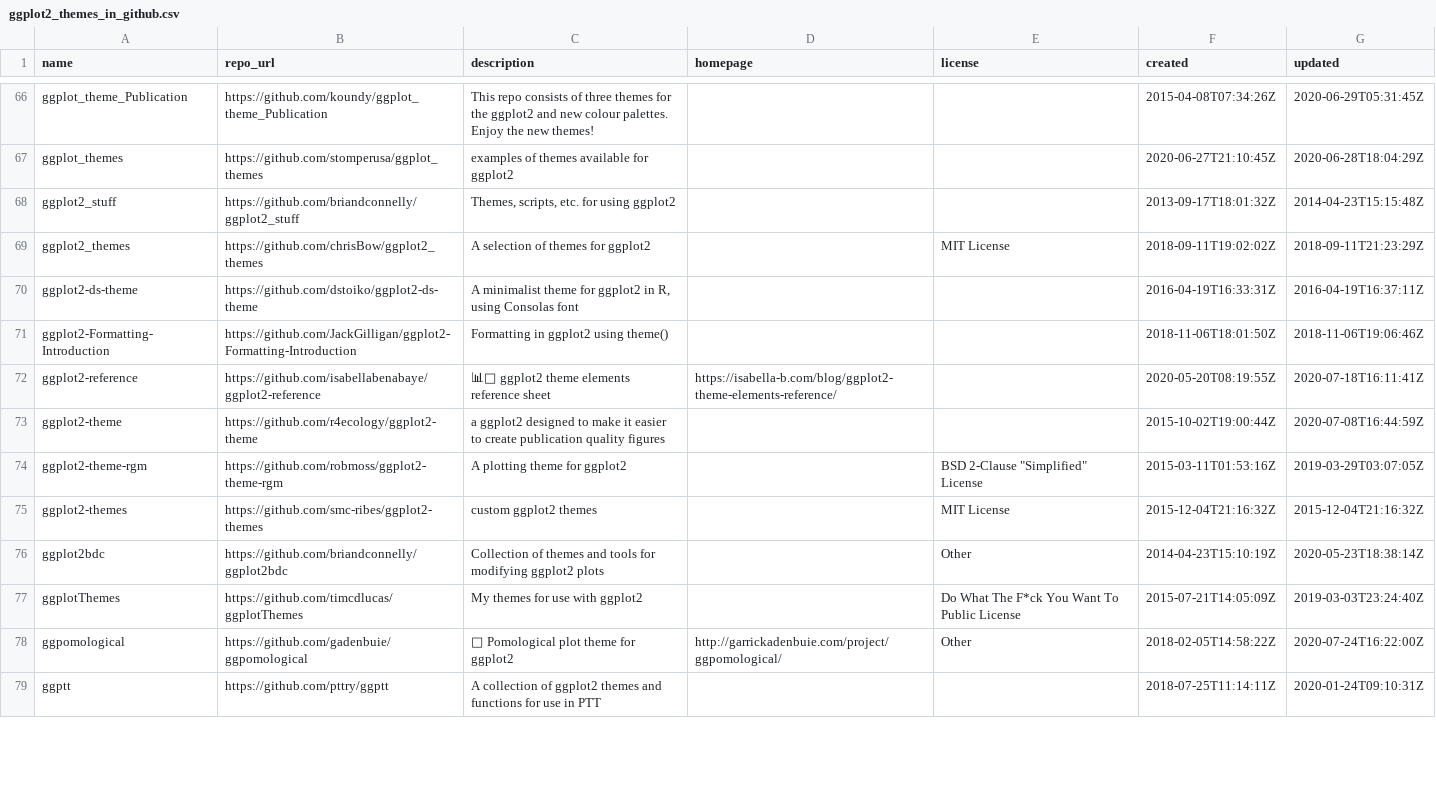
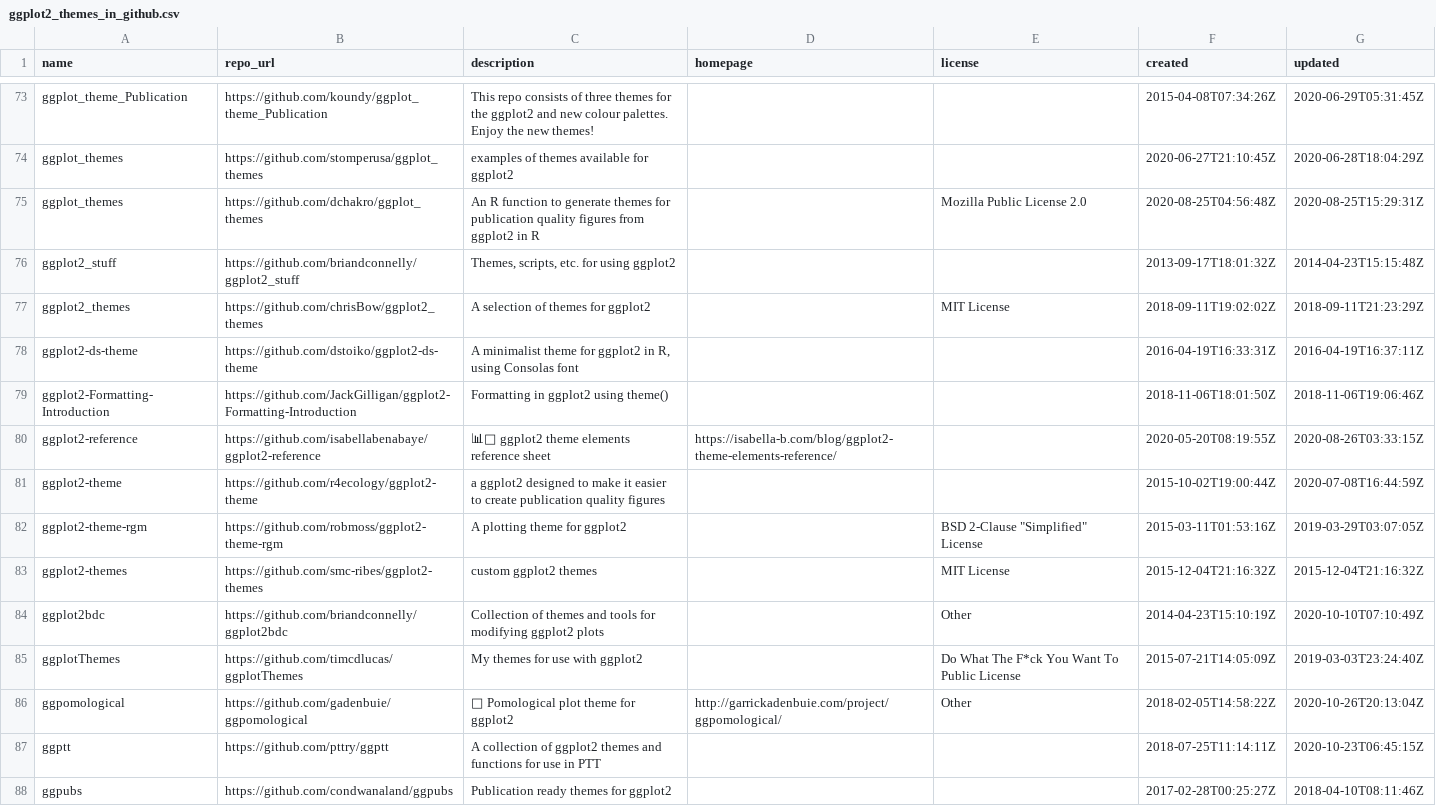
Before and after one commit to jmcastagnetto/ggplot2_themes_in_github, a CSV file: ggplot2_themes_in_github.csv, drawn as a sheet; only a part is shown, gaps mark what is left out; the diff covers the shown part only.

```diff
--- a/ggplot2_themes_in_github.csv
+++ b/ggplot2_themes_in_github.csv
@@ -67,2 +74,3 @@ ggplot_theme_Publication,https://github.com/koundy/ggplot_theme_Publication,This
 ggplot_themes,https://github.com/stomperusa/ggplot_themes,examples of themes available for ggplot2,,,2020-06-27T21:10:45Z,2020-06-28T18:04:29Z
+ggplot_themes,https://github.com/dchakro/ggplot_themes,An R function to generate themes for publication quality figures from ggplot2 in R,,Mozilla Public License 2.0,2020-08-25T04:56:48Z,2020-08-25T15:29:31Z
 ggplot2_stuff,https://github.com/briandconnelly/ggplot2_stuff,"Themes, scripts, etc. for using ggplot2",,,2013-09-17T18:01:32Z,2014-04-23T15:15:48Z
@@ -71,3 +79,3 @@ ggplot2-ds-theme,https://github.com/dstoiko/ggplot2-ds-theme,"A minimalist theme
 ggplot2-Formatting-Introduction,https://github.com/JackGilligan/ggplot2-Formatting-Introduction,Formatting in ggplot2 using theme(),,,2018-11-06T18:01:50Z,2018-11-06T19:06:46Z
-ggplot2-reference,https://github.com/isabellabenabaye/ggplot2-reference,📊📄 ggplot2 theme elements reference sheet,https://isabella-b.com/blog/ggplot2-theme-elements-reference/,,2020-05-20T08:19:55Z,2020-07-18T16:11:41Z
+ggplot2-reference,https://github.com/isabellabenabaye/ggplot2-reference,📊📄 ggplot2 theme elements reference sheet,https://isabella-b.com/blog/ggplot2-theme-elements-reference/,,2020-05-20T08:19:55Z,2020-08-26T03:33:15Z
 ggplot2-theme,https://github.com/r4ecology/ggplot2-theme,a ggplot2 designed to make it easier to create publication quality figures,,,2015-10-02T19:00:44Z,2020-07-08T16:44:59Z
@@ -75,5 +83,6 @@ ggplot2-theme-rgm,https://github.com/robmoss/ggplot2-theme-rgm,A plotting theme
 ggplot2-themes,https://github.com/smc-ribes/ggplot2-themes,custom ggplot2 themes,,MIT License,2015-12-04T21:16:32Z,2015-12-04T21:16:32Z
-ggplot2bdc,https://github.com/briandconnelly/ggplot2bdc,Collection of themes and tools for modifying ggplot2 plots,,Other,2014-04-23T15:10:19Z,2020-05-23T18:38:14Z
+ggplot2bdc,https://github.com/briandconnelly/ggplot2bdc,Collection of themes and tools for modifying ggplot2 plots,,Other,2014-04-23T15:10:19Z,2020-10-10T07:10:49Z
 ggplotThemes,https://github.com/timcdlucas/ggplotThemes,My themes for use with ggplot2,,Do What The F*ck You Want To Public License,2015-07-21T14:05:09Z,2019-03-03T23:24:40Z
-ggpomological,https://github.com/gadenbuie/ggpomological,🍑 Pomological plot theme for ggplot2,http://garrickadenbuie.com/project/ggpomological/,Other,2018-02-05T14:58:22Z,2020-07-24T16:22:00Z
-ggptt,https://github.com/pttry/ggptt,A collection of ggplot2 themes and functions for use in PTT,,,2018-07-25T11:14:11Z,2020-01-24T09:10:31Z
+ggpomological,https://github.com/gadenbuie/ggpomological,🍑 Pomological plot theme for ggplot2,http://garrickadenbuie.com/project/ggpomological/,Other,2018-02-05T14:58:22Z,2020-10-26T20:13:04Z
+ggptt,https://github.com/pttry/ggptt,A collection of ggplot2 themes and functions for use in PTT,,,2018-07-25T11:14:11Z,2020-10-23T06:45:15Z
+ggpubs,https://github.com/condwanaland/ggpubs,Publication ready themes for ggplot2,,,2017-02-28T00:25:27Z,2018-04-10T08:11:46Z
```
Also changed, not shown: 18 added rows, 1 removed row and 61 edited cells elsewhere in this file, 1 other file.
